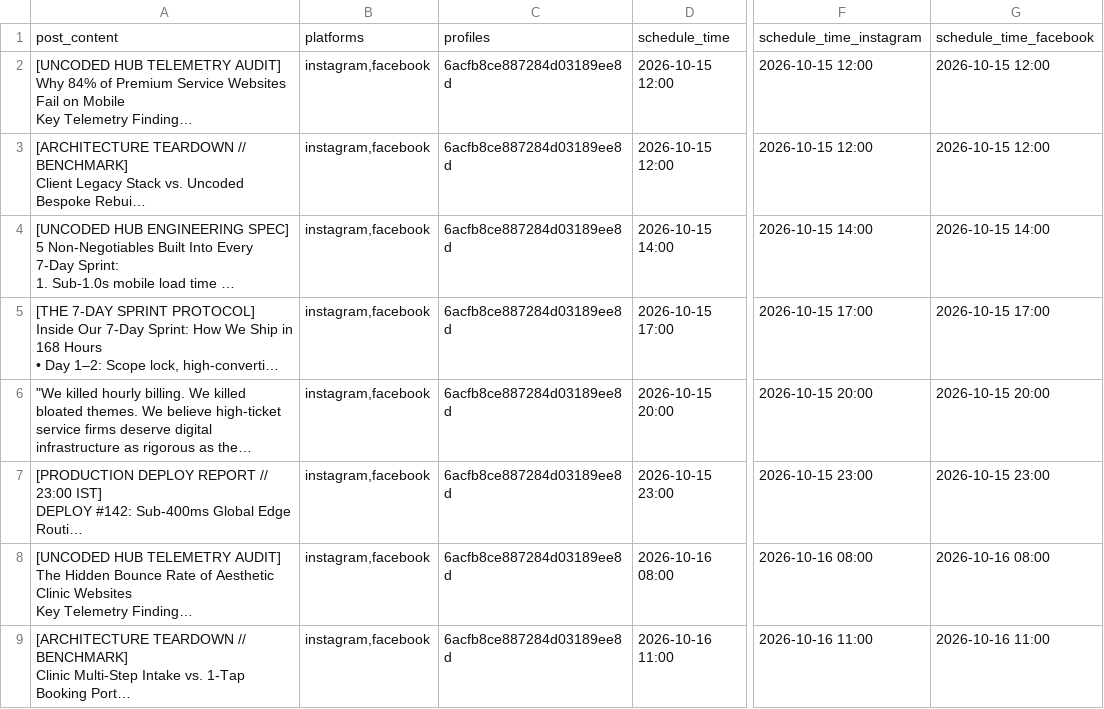
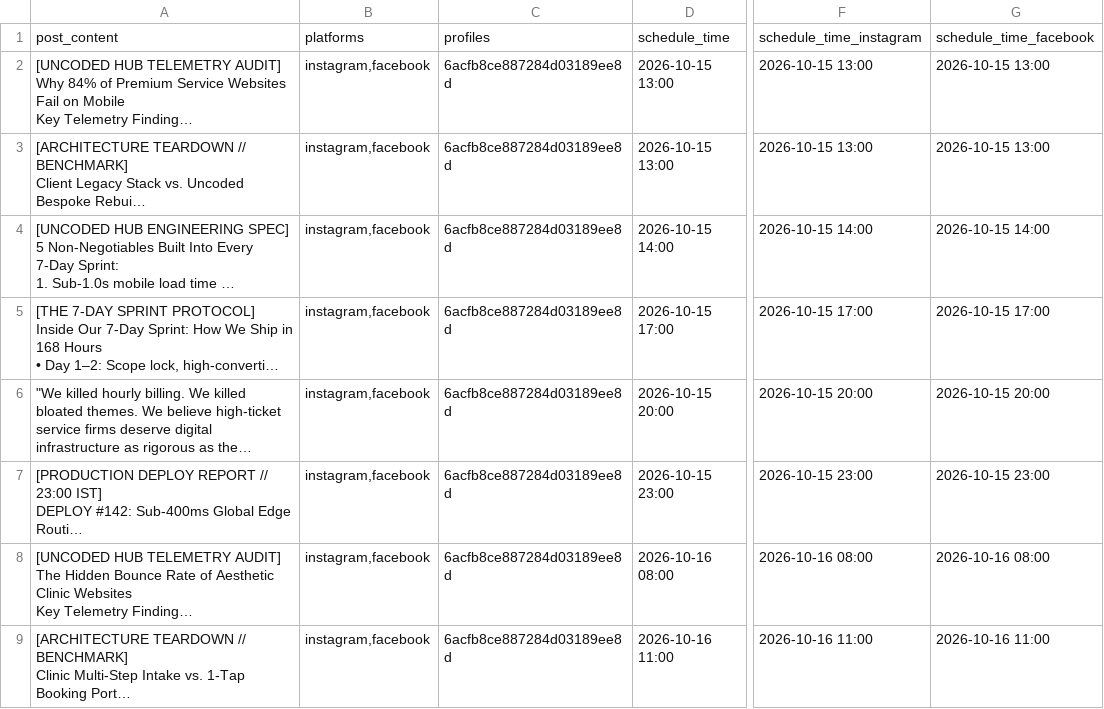
Before and after one commit to founderdeepak/uncodedhub, a CSV file: linkedIn_Master/uncodedhub_180_instagram_campaign/master_uncodedhub_180_zernio_schedule.csv, drawn as a sheet; only a part is shown, gaps mark what is left out; long unchanged cells end in …; the diff names each change by its address in the sheet, - before the commit and + after, or states it on an @@ line.

Commit message:
fix(schedule): reschedule missed 8am/11am posts to 1pm on 15 Oct

```diff
--- a/linkedIn_Master/uncodedhub_180_instagram_campaign/master_uncodedhub_180_zernio_schedule.csv
+++ b/linkedIn_Master/uncodedhub_180_instagram_campaign/master_uncodedhub_180_zernio_schedule.csv
-D2:D3: 2026-10-15 12:00
+D2:D3: 2026-10-15 13:00
-F2:F3: 2026-10-15 12:00
+F2:F3: 2026-10-15 13:00
-G2:G3: 2026-10-15 12:00
+G2:G3: 2026-10-15 13:00
```
Also changed, not shown: 1 other file.
